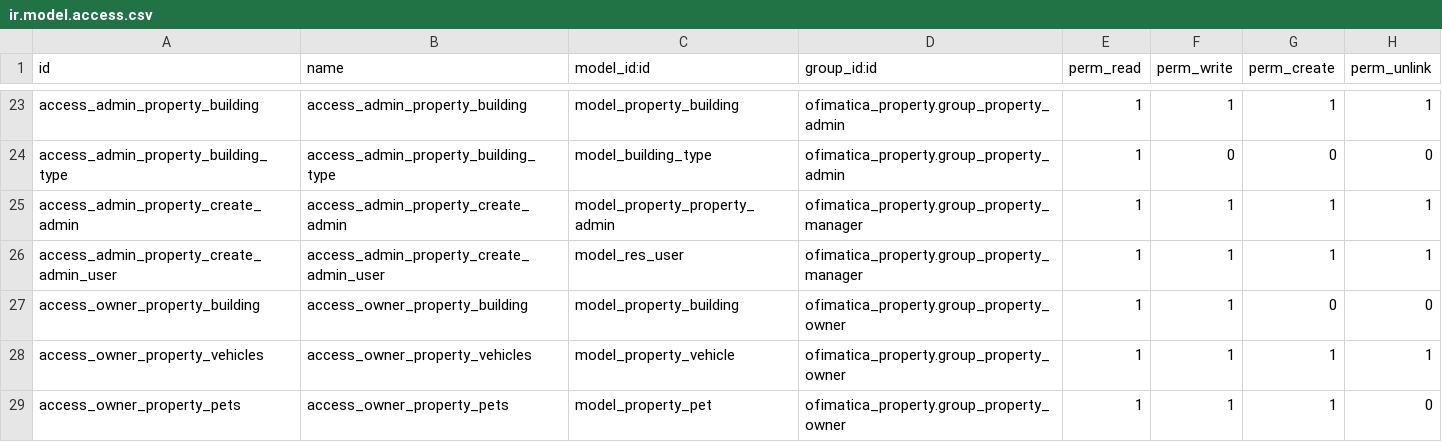
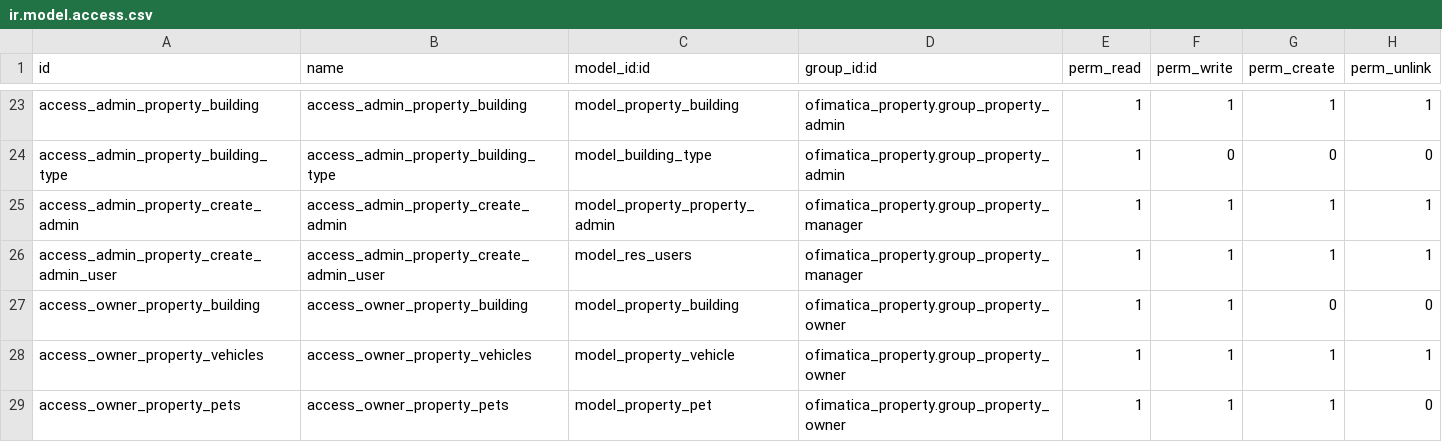
Before and after one commit to gabosoftape/ofimatica_property, a CSV file: security/ir.model.access.csv, drawn as a sheet; only a part is shown, gaps mark what is left out.

Commit message:
add res users creation

```diff
--- a/security/ir.model.access.csv
+++ b/security/ir.model.access.csv
@@ -25,3 +25,3 @@ access_admin_property_building_type,access_admin_property_building_type,model_bu
 access_admin_property_create_admin,access_admin_property_create_admin,model_property_property_admin,ofimatica_property.group_property_manager,1,1,1,1
-access_admin_property_create_admin_user,access_admin_property_create_admin_user,model_res_user,ofimatica_property.group_property_manager,1,1,1,1
+access_admin_property_create_admin_user,access_admin_property_create_admin_user,model_res_users,ofimatica_property.group_property_manager,1,1,1,1
 access_owner_property_building,access_owner_property_building,model_property_building,ofimatica_property.group_property_owner,1,1,0,0
```
